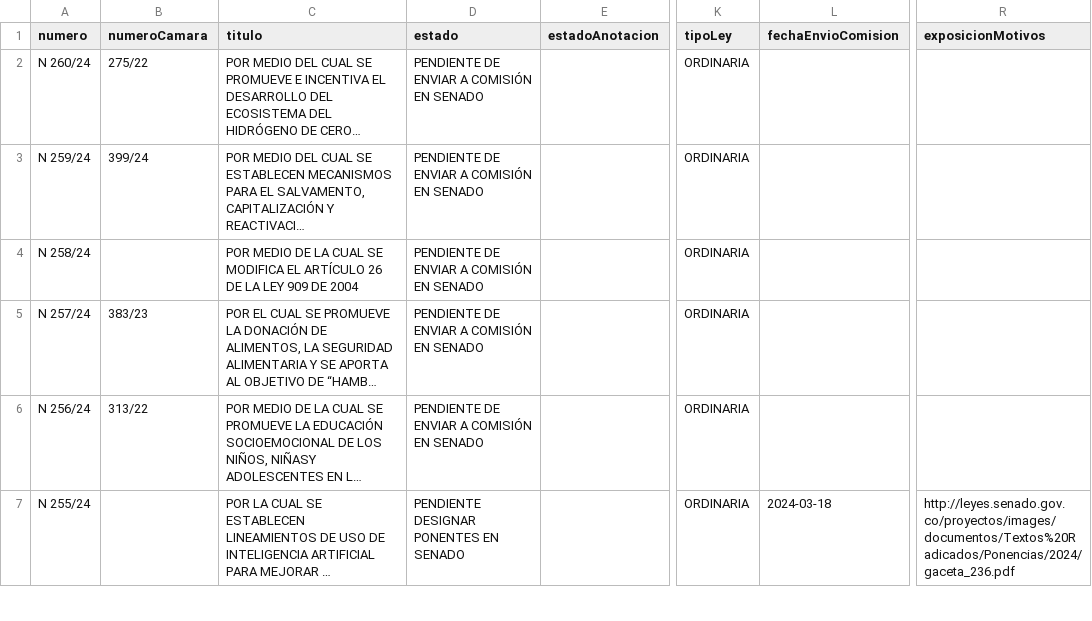
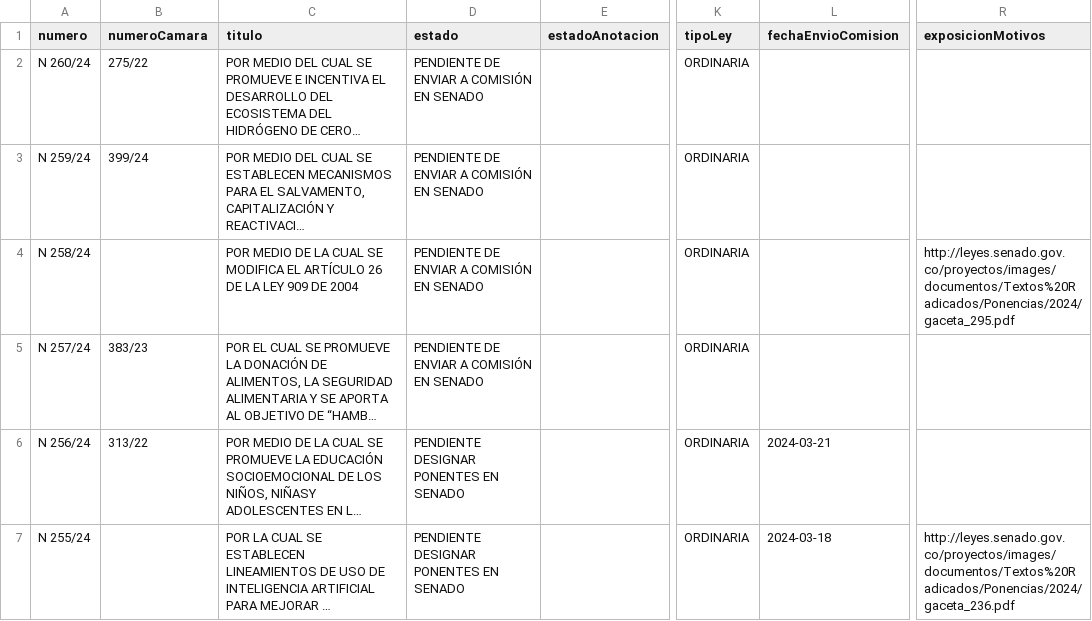
Before and after one commit to muniter/senado_crawler, a CSV file: output/data_2022-2026.csv, drawn as a sheet; only a part is shown, gaps mark what is left out; long unchanged cells end in …; the diff covers the shown part only; the diff names each change by its address in the sheet, - before the commit and + after, or states it on an @@ line.

```diff
--- a/output/data_2022-2026.csv
+++ b/output/data_2022-2026.csv
-R4 (exposicionMotivos): (empty)
+R4 (exposicionMotivos): http://leyes.senado.gov.co/proyectos/images/documentos/Textos%20Radicados/Ponencias/2024/gaceta_295.pdf
-D6 (estado): PENDIENTE DE ENVIAR A COMISIÓN EN SENADO
+D6 (estado): PENDIENTE DESIGNAR PONENTES EN SENADO
-L6 (fechaEnvioComision): (empty)
+L6 (fechaEnvioComision): 2024-03-21
```
Also changed, not shown: 10 edited cells elsewhere in this file, 2 other files.
